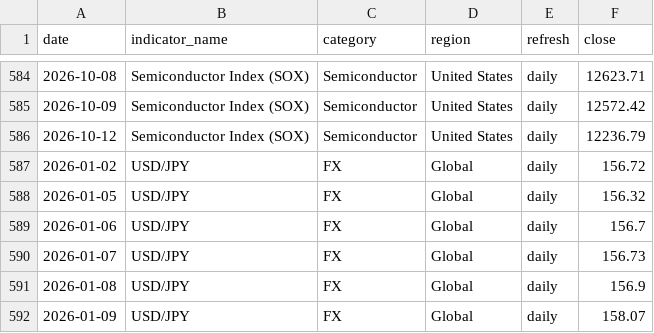
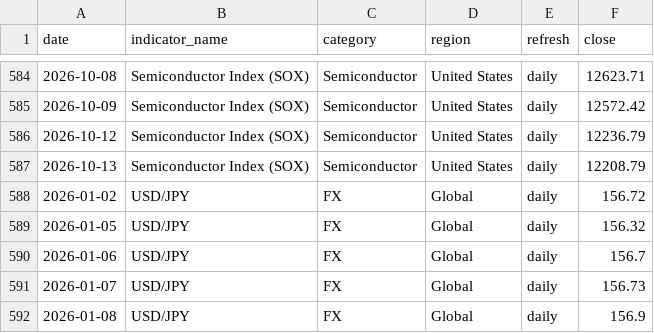
Before and after one commit to tomoki1982/Trend-Analysis, a CSV file: data/history_daily_2026.csv, drawn as a sheet; only a part is shown, gaps mark what is left out; the shorter side is filled out with more unchanged rows.

```diff
--- a/data/history_daily_2026.csv
+++ b/data/history_daily_2026.csv
@@ -586,2 +586,3 @@
 2026-10-12,Semiconductor Index (SOX),Semiconductor,United States,daily,12236.79
+2026-10-13,Semiconductor Index (SOX),Semiconductor,United States,daily,12208.79
 2026-01-02,USD/JPY,FX,Global,daily,156.72
```
Also changed, not shown: data/latest_snapshot.csv.
